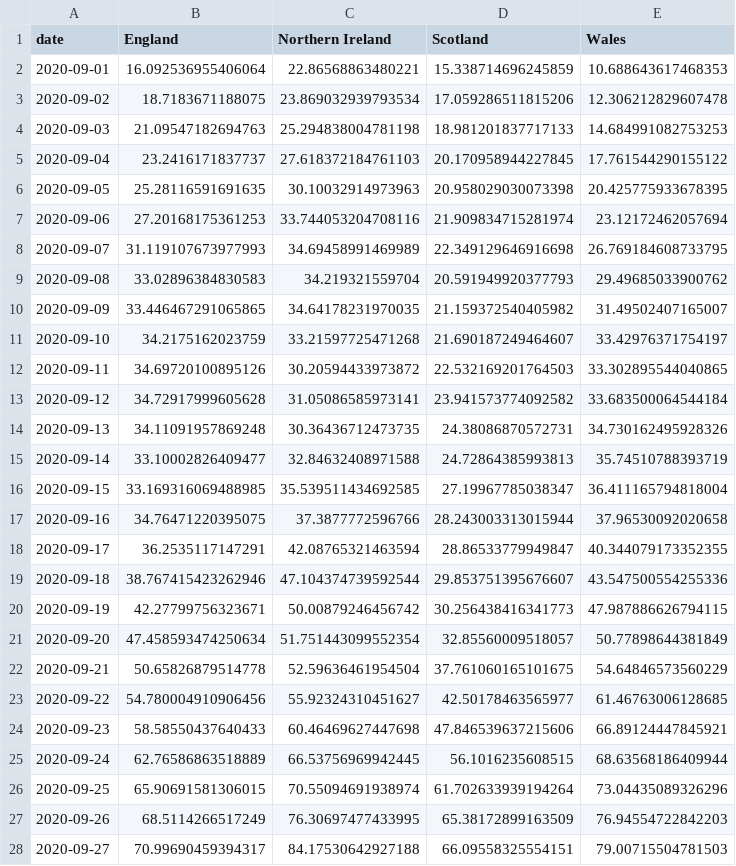
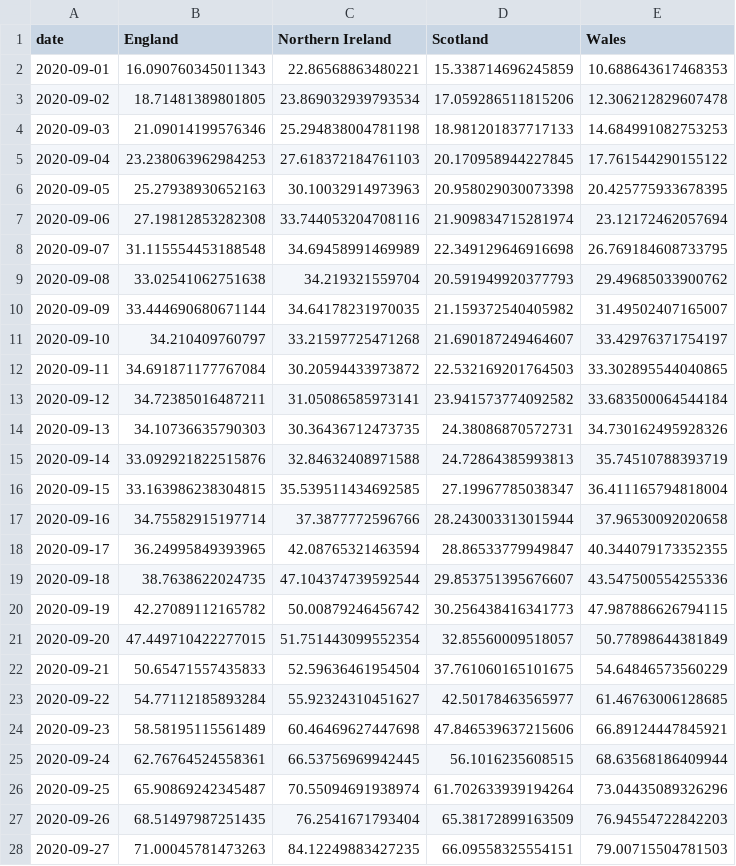
Before and after one commit to simoncook/Spectator, a CSV file: national case rates.csv, drawn as a sheet; only a part is shown; the diff covers the shown part only.

Commit message:
Python upload 20/01/2021 16:20:07

```diff
--- a/national case rates.csv
+++ b/national case rates.csv
@@ -1,28 +1,28 @@
 date,England,Northern Ireland,Scotland,Wales
-2020-09-01,16.092536955406064,22.86568863480221,15.338714696245859,10.688643617468353
-2020-09-02,18.7183671188075,23.869032939793534,17.059286511815206,12.306212829607478
-2020-09-03,21.09547182694763,25.294838004781198,18.981201837717133,14.684991082753253
-2020-09-04,23.2416171837737,27.618372184761103,20.170958944227845,17.761544290155122
-2020-09-05,25.28116591691635,30.10032914973963,20.958029030073398,20.425775933678395
-2020-09-06,27.20168175361253,33.744053204708116,21.909834715281974,23.12172462057694
-2020-09-07,31.119107673977993,34.69458991469989,22.349129646916698,26.769184608733795
-2020-09-08,33.02896384830583,34.219321559704,20.591949920377793,29.49685033900762
-2020-09-09,33.446467291065865,34.64178231970035,21.159372540405982,31.49502407165007
-2020-09-10,34.2175162023759,33.21597725471268,21.690187249464607,33.42976371754197
-2020-09-11,34.69720100895126,30.20594433973872,22.532169201764503,33.302895544040865
-2020-09-12,34.72917999605628,31.05086585973141,23.941573774092582,33.683500064544184
-2020-09-13,34.11091957869248,30.36436712473735,24.38086870572731,34.730162495928326
-2020-09-14,33.10002826409477,32.84632408971588,24.72864385993813,35.74510788393719
-2020-09-15,33.169316069488985,35.539511434692585,27.19967785038347,36.411165794818004
-2020-09-16,34.76471220395075,37.3877772596766,28.243003313015944,37.96530092020658
-2020-09-17,36.2535117147291,42.08765321463594,28.86533779949847,40.344079173352355
-2020-09-18,38.767415423262946,47.104374739592544,29.853751395676607,43.547500554255336
-2020-09-19,42.27799756323671,50.00879246456742,30.256438416341773,47.987886626794115
-2020-09-20,47.458593474250634,51.751443099552354,32.85560009518057,50.77898644381849
-2020-09-21,50.65826879514778,52.59636461954504,37.761060165101675,54.64846573560229
-2020-09-22,54.780004910906456,55.92324310451627,42.50178463565977,61.46763006128685
-2020-09-23,58.58550437640433,60.46469627447698,47.846539637215606,66.89124447845921
-2020-09-24,62.76586863518889,66.53756969942445,56.1016235608515,68.63568186409944
-2020-09-25,65.90691581306015,70.55094691938974,61.702633939194264,73.04435089326296
-2020-09-26,68.5114266517249,76.30697477433995,65.38172899163509,76.94554722842203
-2020-09-27,70.99690459394317,84.17530642927188,66.09558325554151,79.00715504781503
+2020-09-01,16.090760345011343,22.86568863480221,15.338714696245859,10.688643617468353
+2020-09-02,18.71481389801805,23.869032939793534,17.059286511815206,12.306212829607478
+2020-09-03,21.09014199576346,25.294838004781198,18.981201837717133,14.684991082753253
+2020-09-04,23.238063962984253,27.618372184761103,20.170958944227845,17.761544290155122
+2020-09-05,25.27938930652163,30.10032914973963,20.958029030073398,20.425775933678395
+2020-09-06,27.19812853282308,33.744053204708116,21.909834715281974,23.12172462057694
+2020-09-07,31.115554453188548,34.69458991469989,22.349129646916698,26.769184608733795
+2020-09-08,33.02541062751638,34.219321559704,20.591949920377793,29.49685033900762
+2020-09-09,33.444690680671144,34.64178231970035,21.159372540405982,31.49502407165007
+2020-09-10,34.210409760797,33.21597725471268,21.690187249464607,33.42976371754197
+2020-09-11,34.691871177767084,30.20594433973872,22.532169201764503,33.302895544040865
+2020-09-12,34.72385016487211,31.05086585973141,23.941573774092582,33.683500064544184
+2020-09-13,34.10736635790303,30.36436712473735,24.38086870572731,34.730162495928326
+2020-09-14,33.092921822515876,32.84632408971588,24.72864385993813,35.74510788393719
+2020-09-15,33.163986238304815,35.539511434692585,27.19967785038347,36.411165794818004
+2020-09-16,34.75582915197714,37.3877772596766,28.243003313015944,37.96530092020658
+2020-09-17,36.24995849393965,42.08765321463594,28.86533779949847,40.344079173352355
+2020-09-18,38.7638622024735,47.104374739592544,29.853751395676607,43.547500554255336
+2020-09-19,42.27089112165782,50.00879246456742,30.256438416341773,47.987886626794115
+2020-09-20,47.449710422277015,51.751443099552354,32.85560009518057,50.77898644381849
+2020-09-21,50.65471557435833,52.59636461954504,37.761060165101675,54.64846573560229
+2020-09-22,54.77112185893284,55.92324310451627,42.50178463565977,61.46763006128685
+2020-09-23,58.58195115561489,60.46469627447698,47.846539637215606,66.89124447845921
+2020-09-24,62.76764524558361,66.53756969942445,56.1016235608515,68.63568186409944
+2020-09-25,65.90869242345487,70.55094691938974,61.702633939194264,73.04435089326296
+2020-09-26,68.51497987251435,76.2541671793404,65.38172899163509,76.94554722842203
+2020-09-27,71.00045781473263,84.12249883427235,66.09558325554151,79.00715504781503
```
Also changed, not shown: 1 added row and 157 edited cells elsewhere in this file.
